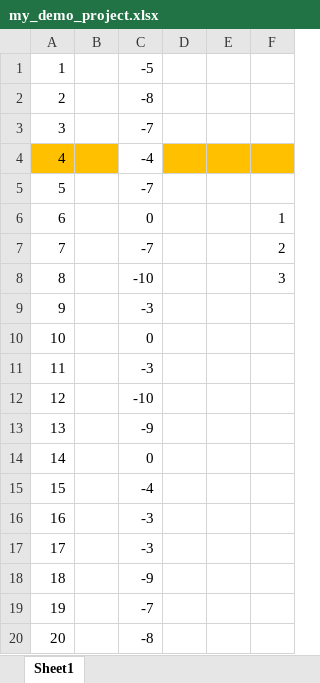
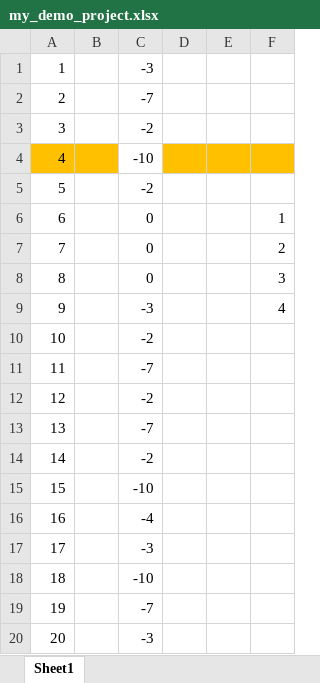
Before and after one commit to AdnanHeroX/Demo, an Excel workbook: my_demo_project.xlsx, sheet Sheet1, drawn as a sheet; values as stored, in another font and other column widths than the file's, no borders; the diff names each change by its address in the sheet, - before the commit and + after, or states it on an @@ line.

Commit message:
i just types 4
xyz......

```diff
--- a/my_demo_project.xlsx (sheet Sheet1)
+++ b/my_demo_project.xlsx (sheet Sheet1)
-C1: -5
+C1: -3
-C2: -8
+C2: -7
-C3: -7
+C3: -2
-C4: -4
+C4: -10
-C5: -7
+C5: -2
-C7: -7
+C7: 0
-C8: -10
+C8: 0
-F9: (empty)
+F9: 4
-C10: 0
+C10: -2
-C11: -3
+C11: -7
-C12: -10
+C12: -2
-C13: -9
+C13: -7
-C14: 0
+C14: -2
-C15: -4
+C15: -10
-C16: -3
+C16: -4
-C18: -9
+C18: -10
-C20: -8
+C20: -3
```
